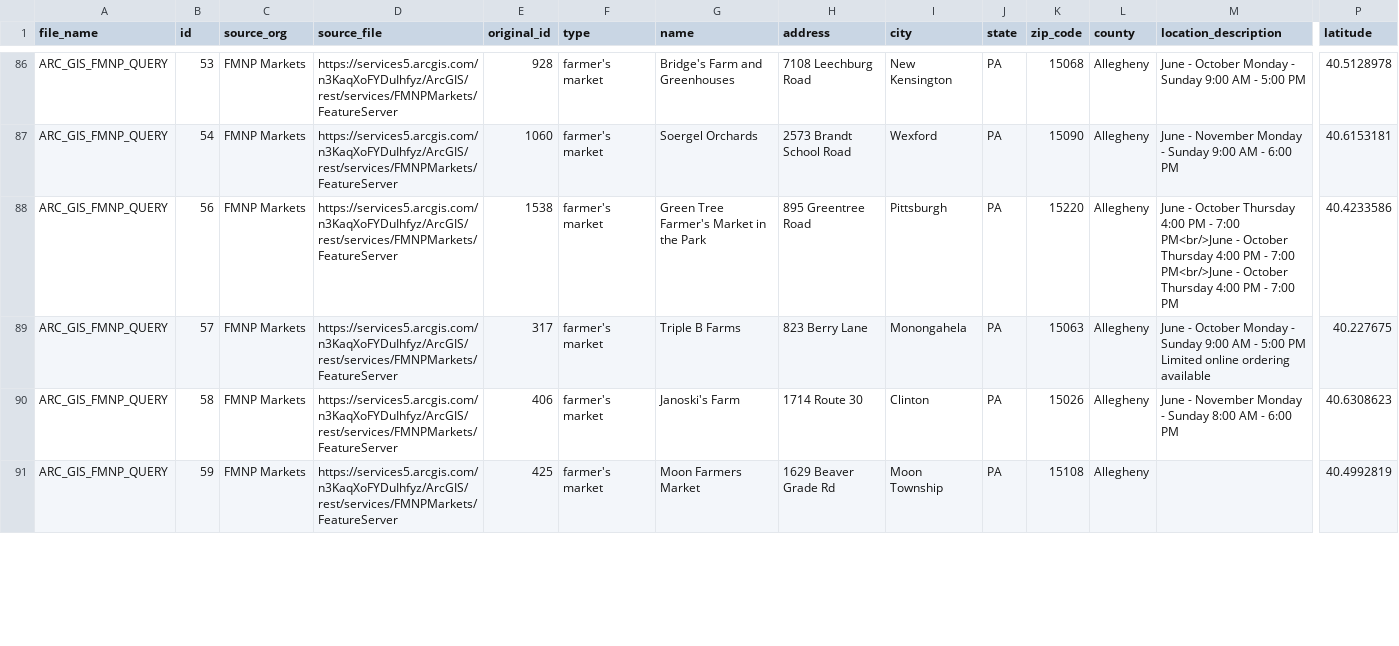
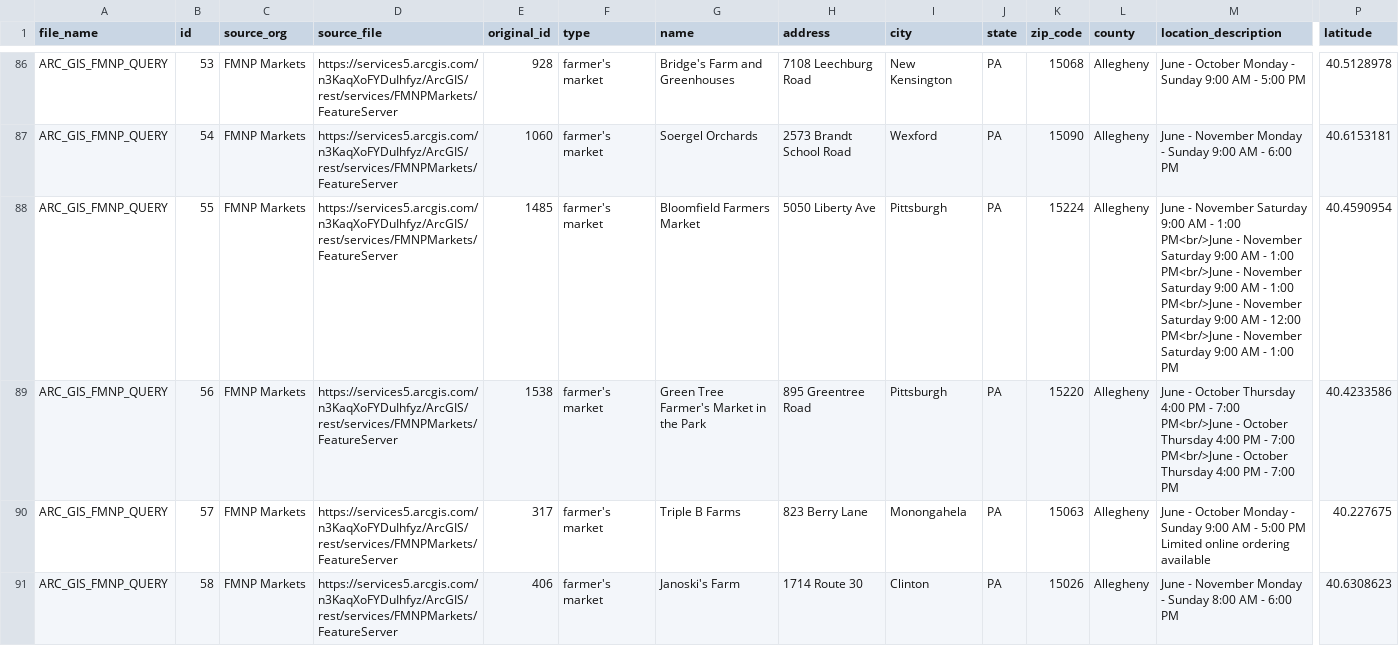
Before and after one commit to CodeForPittsburgh/food-access-data-transformation, a CSV file: food-data/merged-data/invalid-raw-sources.csv, drawn as a sheet; only a part is shown, gaps mark what is left out; the shorter side is filled out with more unchanged rows; rows hold the shown columns only; the diff names each change by its address in the sheet, - before the commit and + after, or states it on an @@ line.

```diff
--- a/food-data/merged-data/invalid-raw-sources.csv
+++ b/food-data/merged-data/invalid-raw-sources.csv
+row 88: ARC_GIS_FMNP_QUERY | 55 | FMNP Markets | https://services5.arcgis.com/n3KaqXoFYDuIhfyz/ArcGIS/rest/services/FMNPMarkets/FeatureServer | 1485 | farmer's market | Bloomfield Farmers Market | 5050 Liberty Ave | Pittsburgh | PA | 15224 | Allegheny | June - November Saturday 9:00 AM - 1:00 PM<br/>June - November Saturday 9:00 AM - 1:00 PM<br/>June - November Saturday 9:00 AM - 1:00 PM<br/>June - November Saturday 9:00 AM - 12:00 PM<br/>June - November Saturday 9:00 AM - 1:00 PM | 40.4590954
```
Also changed, not shown: food-data/merged-data/duplicate-merged-data.csv, food-data/raw-sources/fmnp-raw.csv, 2 other files.
